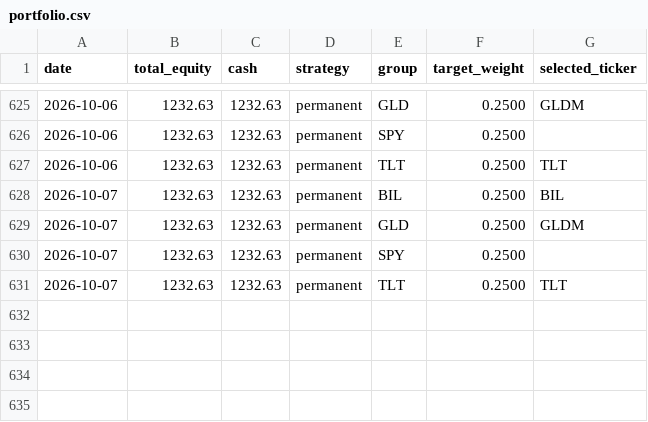
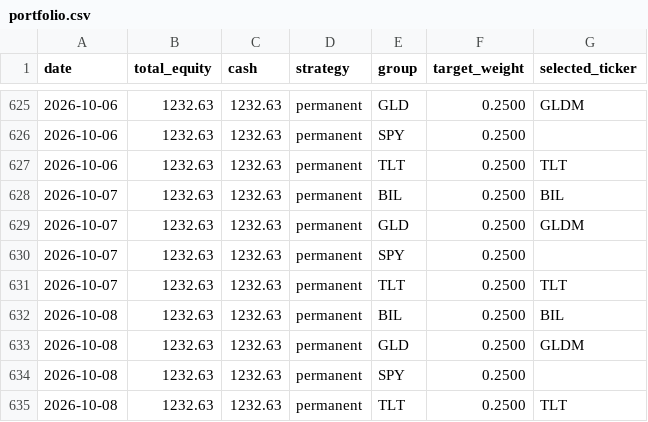
Before and after one commit to phj1120/classicQuant, a CSV file: data/portfolio.csv, drawn as a sheet; only a part is shown, gaps mark what is left out.

```diff
--- a/data/portfolio.csv
+++ b/data/portfolio.csv
@@ -631 +631,5 @@ date,total_equity,cash,strategy,group,target_weight,selected_ticker
 2026-10-07,1232.63,1232.63,permanent,TLT,0.2500,TLT
+2026-10-08,1232.63,1232.63,permanent,BIL,0.2500,BIL
+2026-10-08,1232.63,1232.63,permanent,GLD,0.2500,GLDM
+2026-10-08,1232.63,1232.63,permanent,SPY,0.2500,
+2026-10-08,1232.63,1232.63,permanent,TLT,0.2500,TLT
```
Also changed, not shown: data/audit_log.csv, data/ohlc_history.csv, 5 other files.
